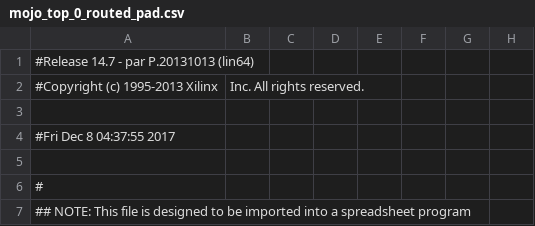
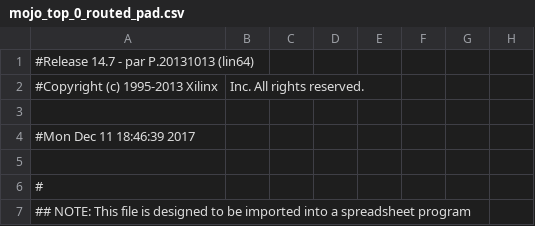
Before and after one commit to qnlzgl/50002_1D_mojo_project, a CSV file: work/planAhead/LED/LED.runs/impl_1/mojo_top_0_routed_pad.csv, drawn as a sheet; only a part is shown; the diff names each change by its address in the sheet, - before the commit and + after, or states it on an @@ line.

```diff
--- a/work/planAhead/LED/LED.runs/impl_1/mojo_top_0_routed_pad.csv
+++ b/work/planAhead/LED/LED.runs/impl_1/mojo_top_0_routed_pad.csv
-A4: #Fri Dec 8 04:37:55 2017
+A4: #Mon Dec 11 18:46:39 2017
```
Also changed, not shown: 58 other files.
